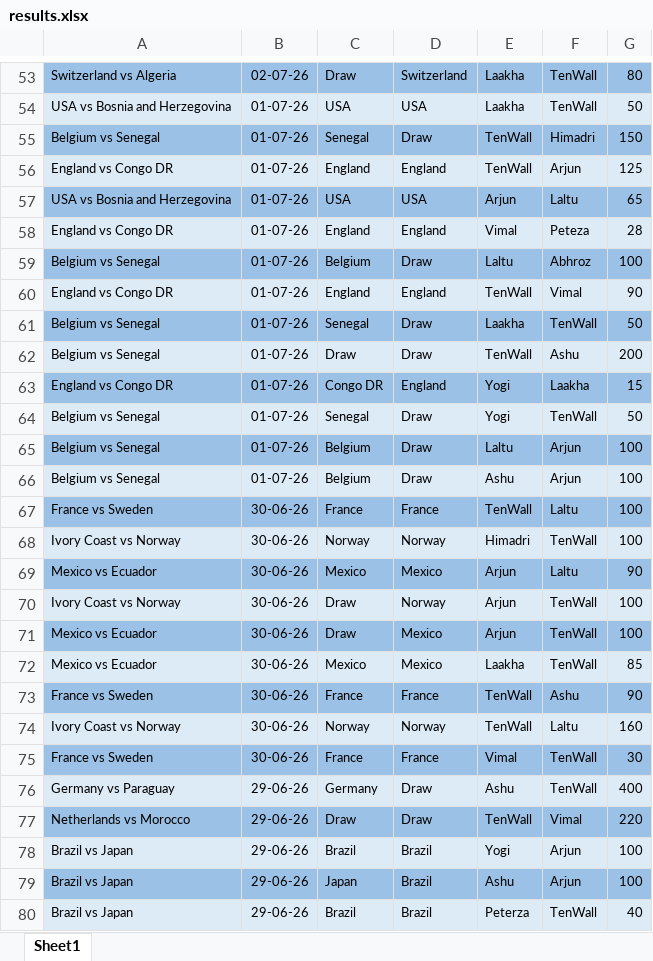
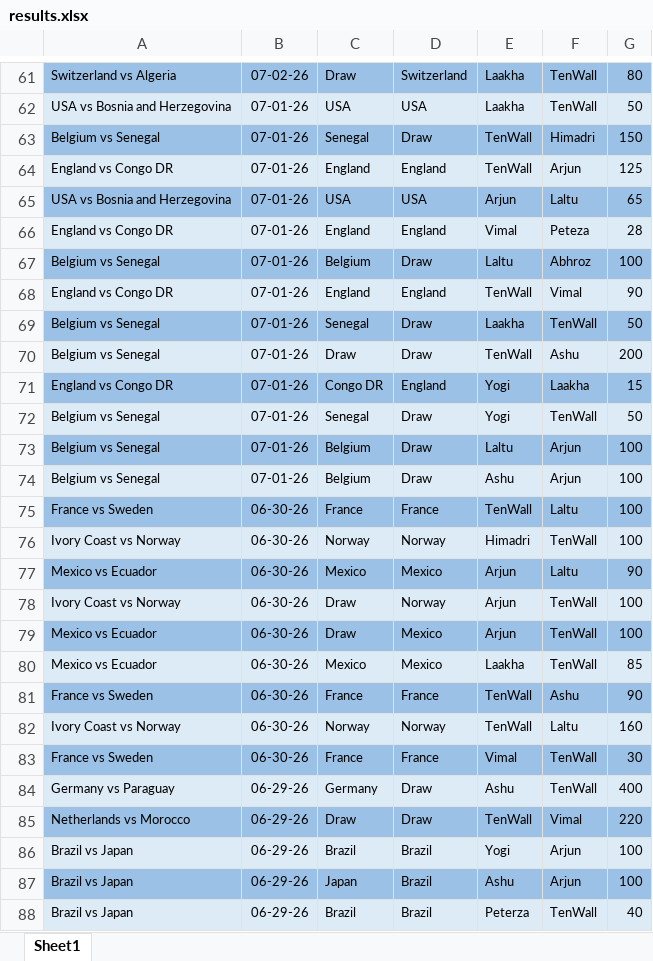
Before and after one commit to fitn40/Fitn40, an Excel workbook: results.xlsx, sheet Sheet1, drawn as a sheet; only a part is shown, gaps mark what is left out; values as stored, in another font and other column widths than the file's, no borders; addresses are those after the commit; the diff covers the shown part only; the diff names each change by its address in the sheet, - before the commit and + after, or states it on an @@ line.

```diff
--- a/results.xlsx (sheet Sheet1)
+++ b/results.xlsx (sheet Sheet1)
-B61: 02-07-26
+B61: 07-02-26
-B62:B74: 01-07-26
+B62:B74: 07-01-26
-B75:B83: 30-06-26
+B75:B83: 06-30-26
-B84:B88: 29-06-26
+B84:B88: 06-29-26
```
Also changed, not shown: 10 added rows, 2 removed rows, 134 edited cells and cell formats elsewhere in this sheet.
